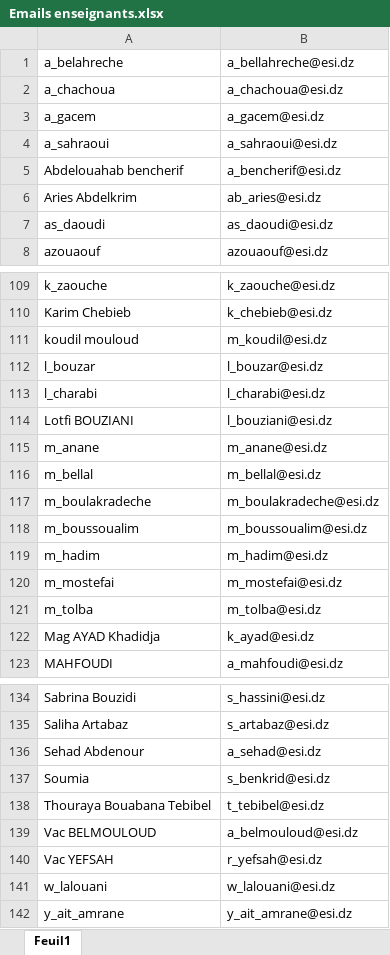
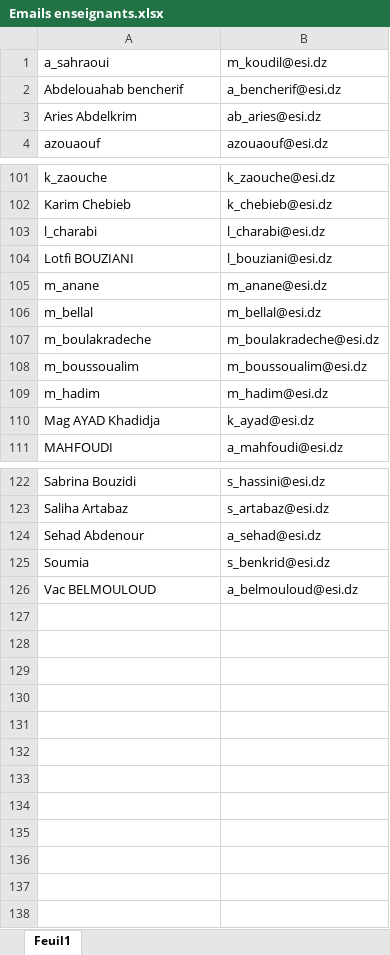
Before and after one commit to akhial/tice-factory, an Excel workbook: Emails enseignants.xlsx, sheet Feuil1, drawn as a sheet; only a part is shown, gaps mark what is left out; values as stored, in another font and other column widths than the file's, no borders; removed rows and columns are numbered as before the commit, all else as after; the diff covers the shown part only; the diff names each change by its address in the sheet, - before the commit and + after, or states it on an @@ line.

```diff
--- a/Emails enseignants.xlsx (sheet Feuil1)
+++ b/Emails enseignants.xlsx (sheet Feuil1)
-row 1: a_belahreche | a_bellahreche@esi.dz
-row 2: a_chachoua | a_chachoua@esi.dz
-row 3: a_gacem | a_gacem@esi.dz
-B1: a_sahraoui@esi.dz
+B1: m_koudil@esi.dz
-row 7: as_daoudi | as_daoudi@esi.dz
-row 111: koudil mouloud | m_koudil@esi.dz
-row 112: l_bouzar | l_bouzar@esi.dz
-row 120: m_mostefai | m_mostefai@esi.dz
-row 121: m_tolba | m_tolba@esi.dz
-row 138: Thouraya Bouabana Tebibel | t_tebibel@esi.dz
-row 140: Vac YEFSAH | r_yefsah@esi.dz
-row 141: w_lalouani | w_lalouani@esi.dz
-row 142: y_ait_amrane | y_ait_amrane@esi.dz
```
Also changed, not shown: 4 removed rows and 2 edited cells elsewhere in this sheet, CHARGES_enseignants_Février2017_2016-2017 (1).xlsx, 23 other files.
